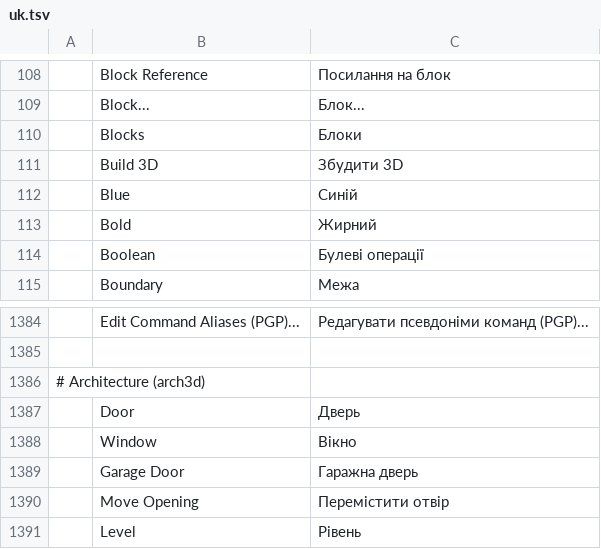
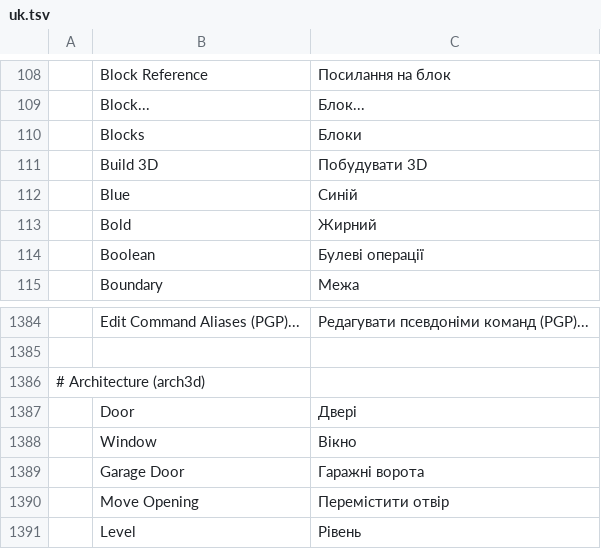
Before and after one commit to andydhamm/cadcraft, a TSV file: crates/ui-egui/src/i18n/uk.tsv, drawn as a sheet; only a part is shown, gaps mark what is left out.

```diff
--- a/crates/ui-egui/src/i18n/uk.tsv
+++ b/crates/ui-egui/src/i18n/uk.tsv
@@ -110,3 +110,3 @@
 	Blocks	Блоки
-	Build 3D	Збудити 3D
+	Build 3D	Побудувати 3D
 	Blue	Синій
@@ -1386,5 +1386,5 @@
 # Architecture (arch3d)
-	Door	Дверь
+	Door	Двері
 	Window	Вікно
-	Garage Door	Гаражна дверь
+	Garage Door	Гаражні ворота
 	Move Opening	Перемістити отвір
```
Also changed, not shown: 4 other files.
